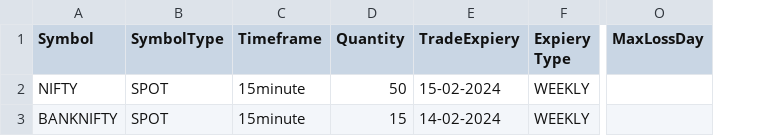
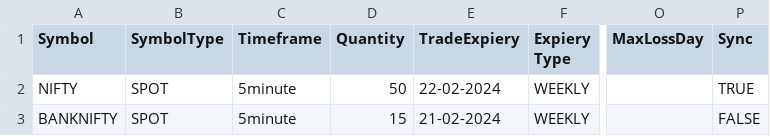
Before and after one commit to PulkitChadha125/AlgosysProjects, a CSV file: Ramakanth_Red_Green_Strategy_Algosys/TradeSettings.csv, drawn as a sheet; only a part is shown, gaps mark what is left out; the diff names each change by its address in the sheet, - before the commit and + after, or states it on an @@ line.

```diff
--- a/Ramakanth_Red_Green_Strategy_Algosys/TradeSettings.csv
+++ b/Ramakanth_Red_Green_Strategy_Algosys/TradeSettings.csv
+column P (Sync), rows 2-3: TRUE | FALSE
-C2:C3 (Timeframe): 15minute
+C2:C3 (Timeframe): 5minute
-E2 (TradeExpiery): 15-02-2024
+E2 (TradeExpiery): 22-02-2024
-E3 (TradeExpiery): 14-02-2024
+E3 (TradeExpiery): 21-02-2024
```
Also changed, not shown: 25 other files.
